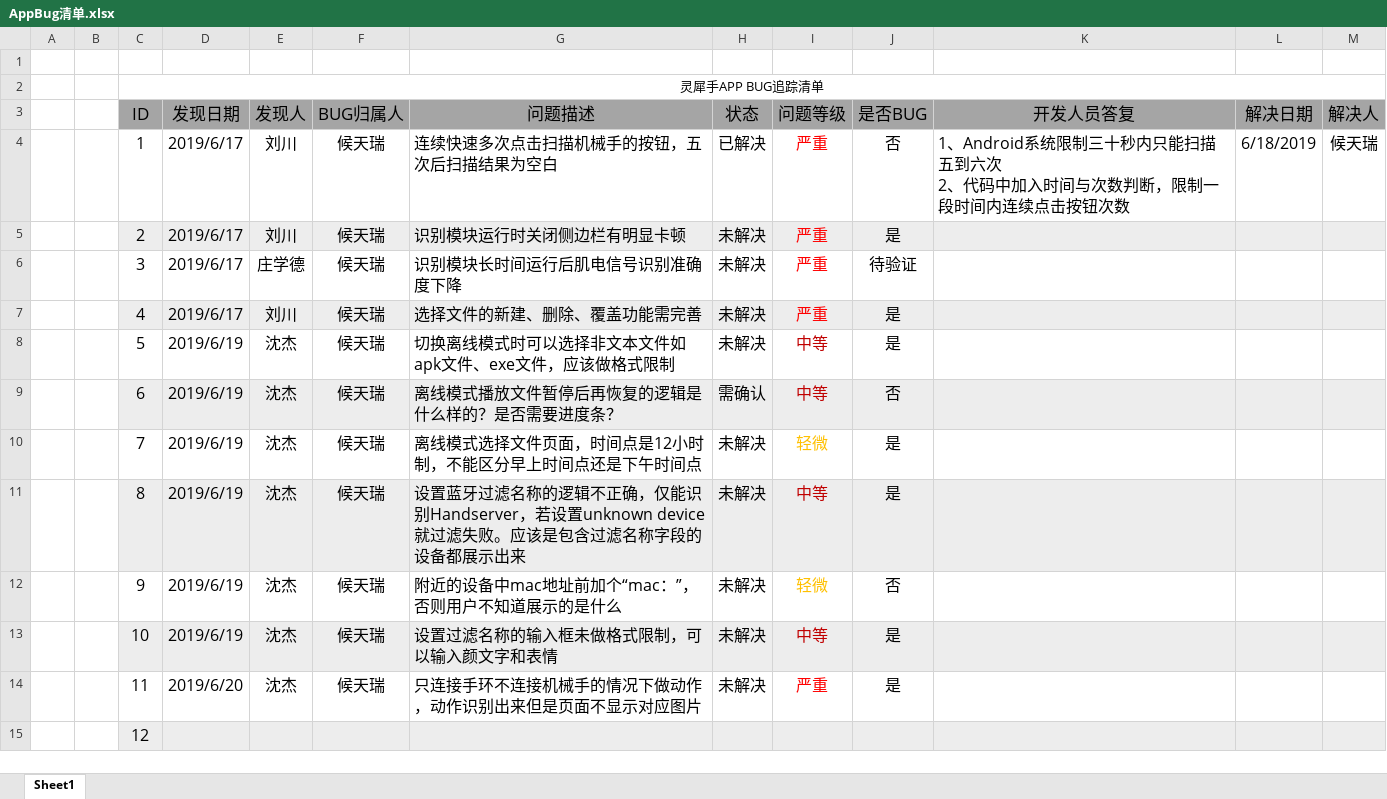
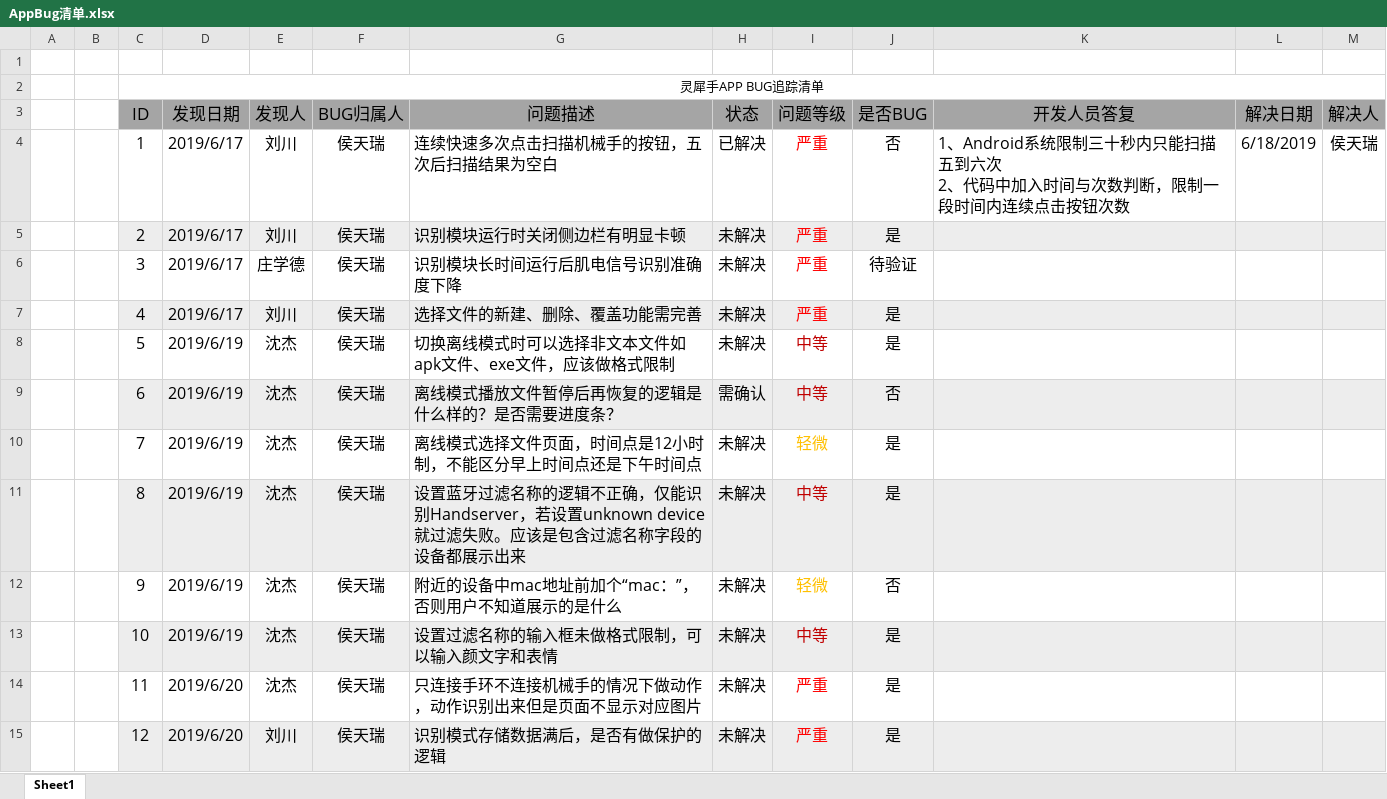
Before and after one commit to jaxenDevelop/LinkSenseDebugExcel, an Excel workbook: AppBug清单.xlsx, sheet Sheet1, drawn as a sheet; only a part is shown; values as stored, in another font and other column widths than the file's, no borders; the diff covers the shown part only; the diff names each change by its address in the sheet, - before the commit and + after, or states it on an @@ line.

Commit message:
Add files via upload

```diff
--- a/AppBug清单.xlsx (sheet Sheet1)
+++ b/AppBug清单.xlsx (sheet Sheet1)
-F4:F14 (BUG归属人): 候天瑞
+F4:F14 (BUG归属人): 侯天瑞
-M4 (解决人): 候天瑞
+M4 (解决人): 侯天瑞
-D15 (发现日期): (empty)
+D15 (发现日期): 2019/6/20
-E15 (发现人): (empty)
+E15 (发现人): 刘川
-F15 (BUG归属人): (empty)
+F15 (BUG归属人): 侯天瑞
-G15 (问题描述): (empty)
+G15 (问题描述): 识别模式存储数据满后，是否有做保护的逻辑
-H15 (状态): (empty)
+H15 (状态): 未解决
-I15 (问题等级): (empty)
+I15 (问题等级): 严重
-J15 (是否BUG): (empty)
+J15 (是否BUG): 是
```
Also changed, not shown: 10 added rows, 7 edited cells and cell formats elsewhere in this sheet.
